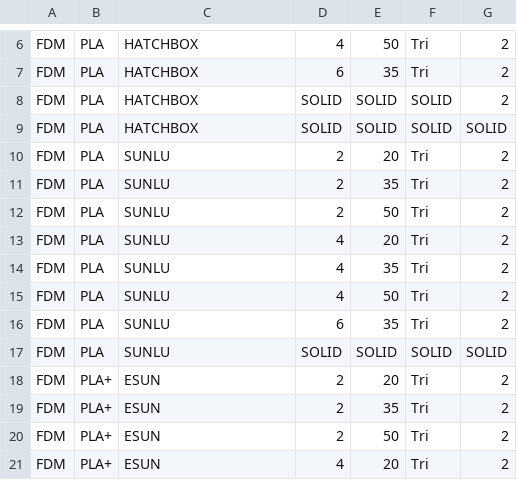
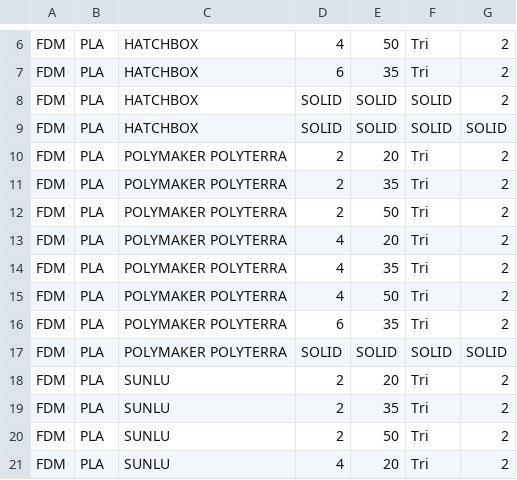
Before and after one commit to 3DMaterials/3DMaterials.github.io, a CSV file: data.csv, drawn as a sheet; only a part is shown, gaps mark what is left out; the shorter side is filled out with more unchanged rows.

```diff
--- a/data.csv
+++ b/data.csv
@@ -9,2 +9,10 @@ FDM,PLA,HATCHBOX,SOLID,SOLID,SOLID,2
 FDM,PLA,HATCHBOX,SOLID,SOLID,SOLID,SOLID
+FDM,PLA,POLYMAKER POLYTERRA,2,20,Tri,2
+FDM,PLA,POLYMAKER POLYTERRA,2,35,Tri,2
+FDM,PLA,POLYMAKER POLYTERRA,2,50,Tri,2
+FDM,PLA,POLYMAKER POLYTERRA,4,20,Tri,2
+FDM,PLA,POLYMAKER POLYTERRA,4,35,Tri,2
+FDM,PLA,POLYMAKER POLYTERRA,4,50,Tri,2
+FDM,PLA,POLYMAKER POLYTERRA,6,35,Tri,2
+FDM,PLA,POLYMAKER POLYTERRA,SOLID,SOLID,SOLID,SOLID
 FDM,PLA,SUNLU,2,20,Tri,2
```
Also changed, not shown: 8 other files.
